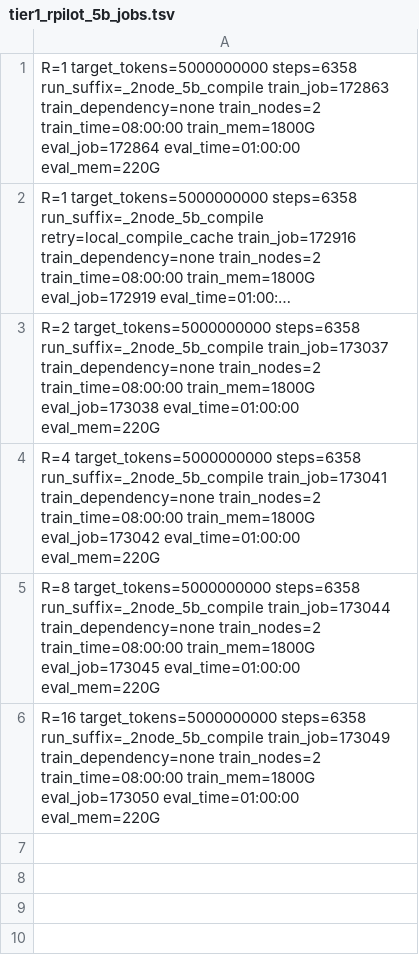
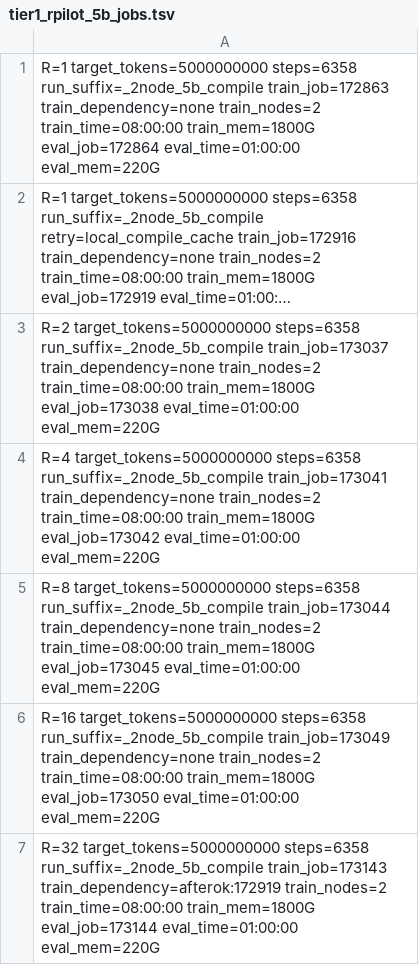
Before and after one commit to wsl2000/Engram, a TSV file: progress/results/tier1_rpilot_5b_jobs.tsv, drawn as a sheet; long unchanged cells end in ….

Commit message:
progress: H13.1h — r32 jobs verified

```diff
--- a/progress/results/tier1_rpilot_5b_jobs.tsv
+++ b/progress/results/tier1_rpilot_5b_jobs.tsv
@@ -6 +6,2 @@ R=8 target_tokens=5000000000 steps=6358 run_suffix=_2node_5b_compile train_job=1
 R=16 target_tokens=5000000000 steps=6358 run_suffix=_2node_5b_compile train_job=173049 train_dependency=none train_nodes=2 train_time=08:00:00 train_mem=1800G eval_job=173050 eval_time=01:00:00 eval_mem=220G
+R=32 target_tokens=5000000000 steps=6358 run_suffix=_2node_5b_compile train_job=173143 train_dependency=afterok:172919 train_nodes=2 train_time=08:00:00 train_mem=1800G eval_job=173144 eval_time=01:00:00 eval_mem=220G
```
Also changed, not shown: 1 other file.
